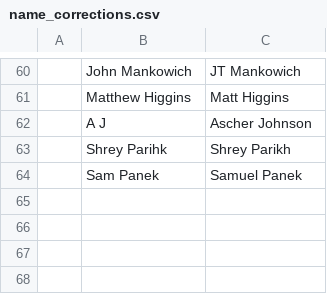
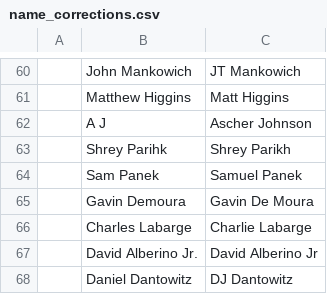
Before and after one commit to USAR-Rankings/rankings_model, a CSV file: Players/name_corrections.csv, drawn as a sheet; only a part is shown, gaps mark what is left out; the diff names each change by its address in the sheet, - before the commit and + after, or states it on an @@ line.

Commit message:
Mulitple name chnages

```diff
--- a/Players/name_corrections.csv
+++ b/Players/name_corrections.csv
+row 65:  | Gavin Demoura | Gavin De Moura
+row 66:  | Charles Labarge | Charlie Labarge
+row 67:  | David Alberino Jr. | David Alberino Jr
+row 68:  | Daniel Dantowitz | DJ Dantowitz
```
Also changed, not shown: 7 other files.
